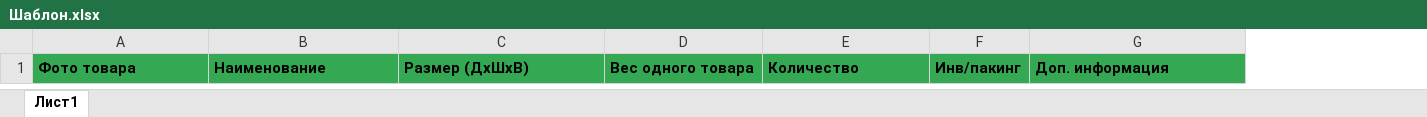
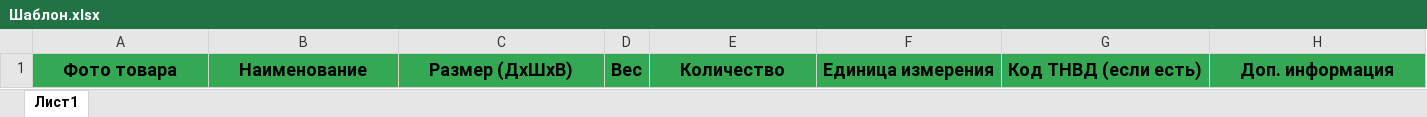
Before and after one commit to mafioznik77/masterpro, an Excel workbook: Шаблон.xlsx, sheet Лист1, drawn as a sheet; values as stored, in another font and other column widths than the file's, no borders; table styles not drawn; removed rows and columns are numbered as before the commit, all else as after; the diff names each change by its address in the sheet, - before the commit and + after, or states it on an @@ line.

Commit message:
Add files via upload

```diff
--- a/Шаблон.xlsx (sheet Лист1)
+++ b/Шаблон.xlsx (sheet Лист1)
-column D, row 1: Вес одного товара
+column D, row 1: Вес
-column F, row 1: Инв/пакинг
+column F, row 1: Единица измерения
+column G, row 1: Код ТНВД (если есть)
@@ A1:C1 text size: larger, alignment: left → center @@
@@ E1 text size: larger, alignment: left → center @@
@@ H1 text size: larger, alignment: left → center @@
```
